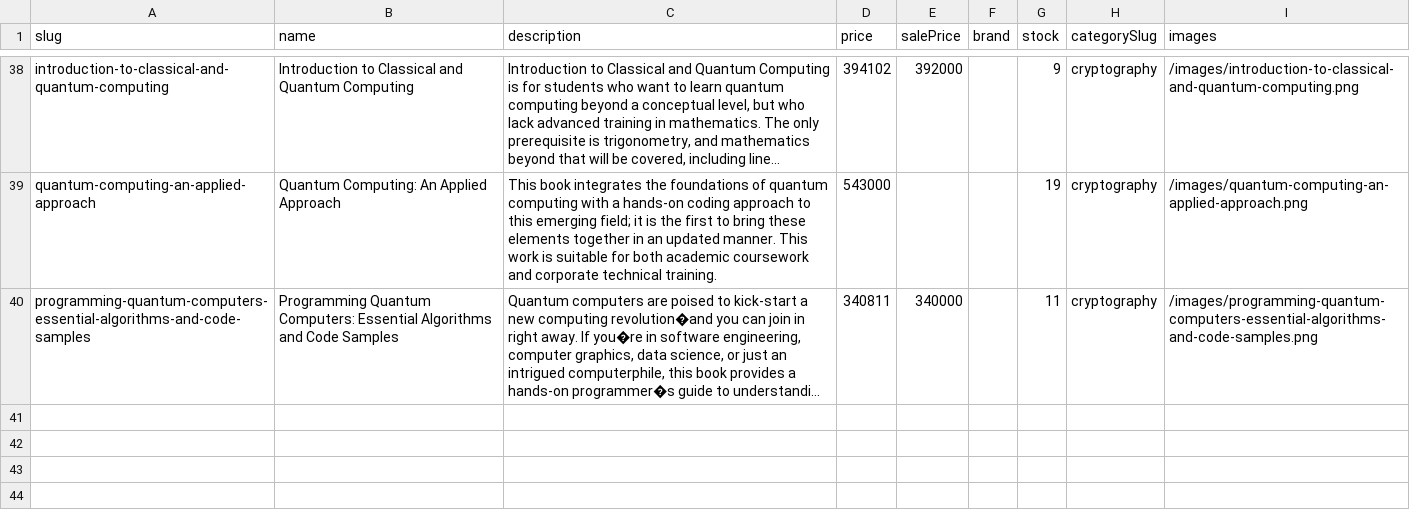
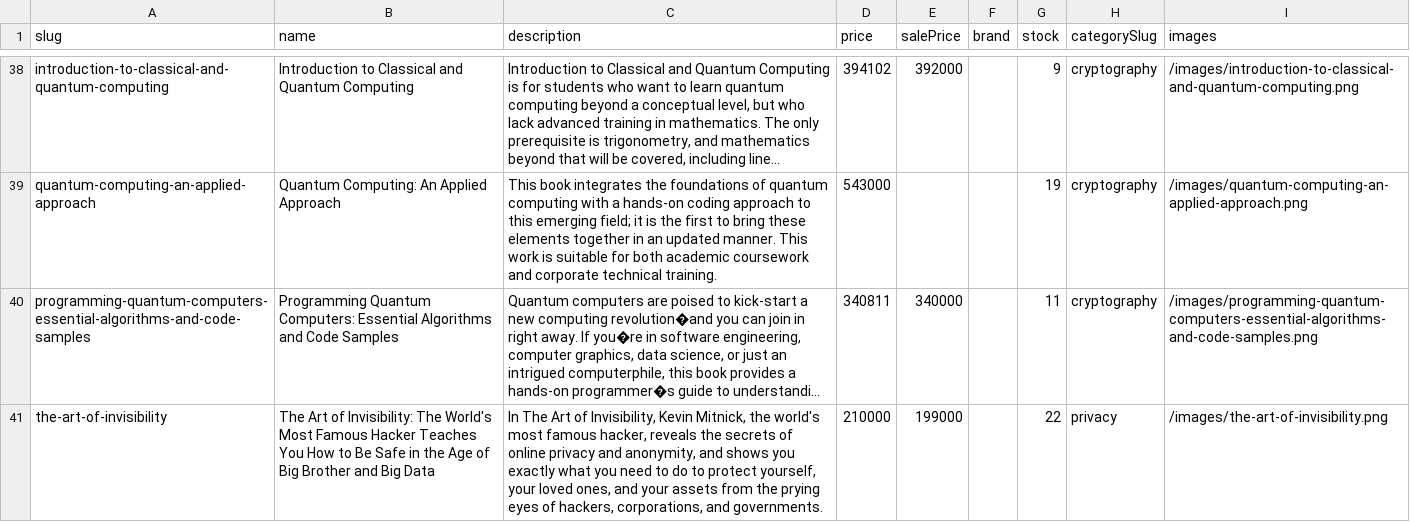
Before and after one commit to stepToBecomeGigachad/Lap-trinh-web-nhom22, a CSV file: prisma/book_title.csv, drawn as a sheet; only a part is shown, gaps mark what is left out; long unchanged cells end in …; the diff names each change by its address in the sheet, - before the commit and + after, or states it on an @@ line.

```diff
--- a/prisma/book_title.csv
+++ b/prisma/book_title.csv
+row 41: the-art-of-invisibility | The Art of Invisibility: The World's Most Famous Hacker Teaches You How to Be Safe in the Age of Big Brother and Big Data | In The Art of Invisibility, Kevin Mitnick, the world's most famous hacker, reveals the secrets of online privacy and anonymity, and shows you exactly what you need to do to protect yourself, your loved ones, and your assets from the prying eyes of hackers, corporations, and governments. | 210000 | 199000 |  | 22 | privacy | /images/the-art-of-invisibility.png
```
Also changed, not shown: 49 other files.
